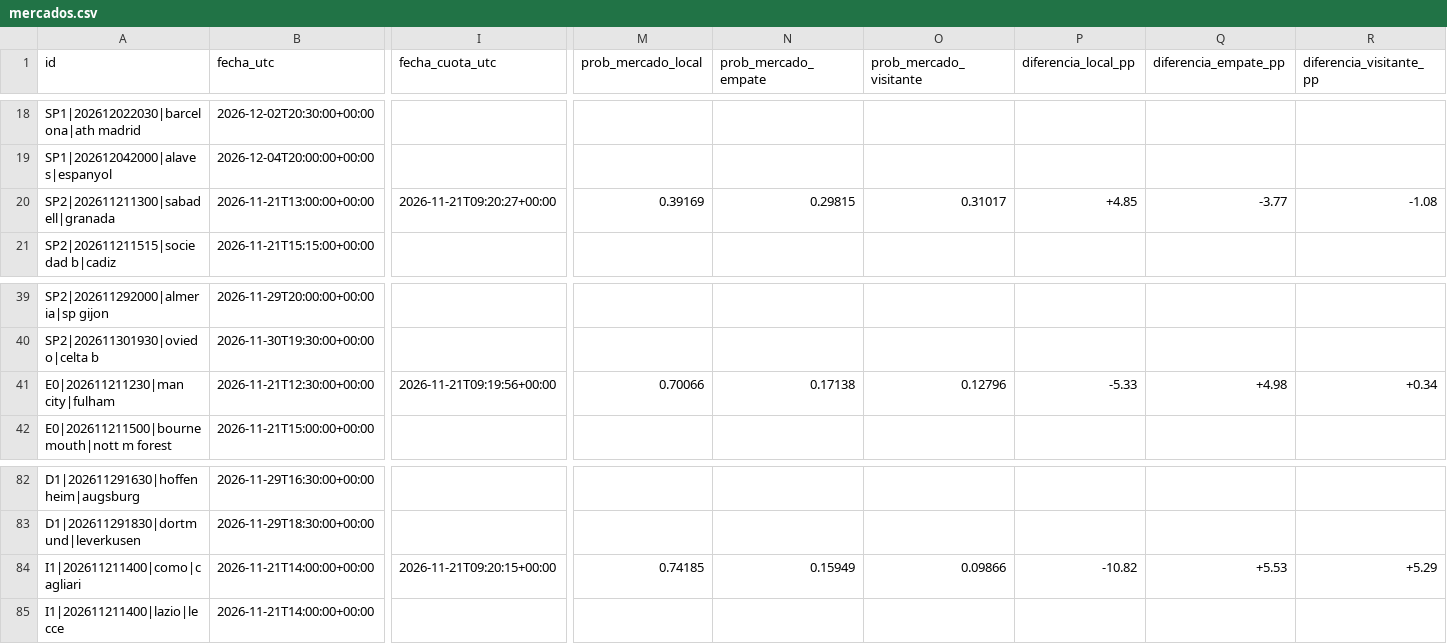
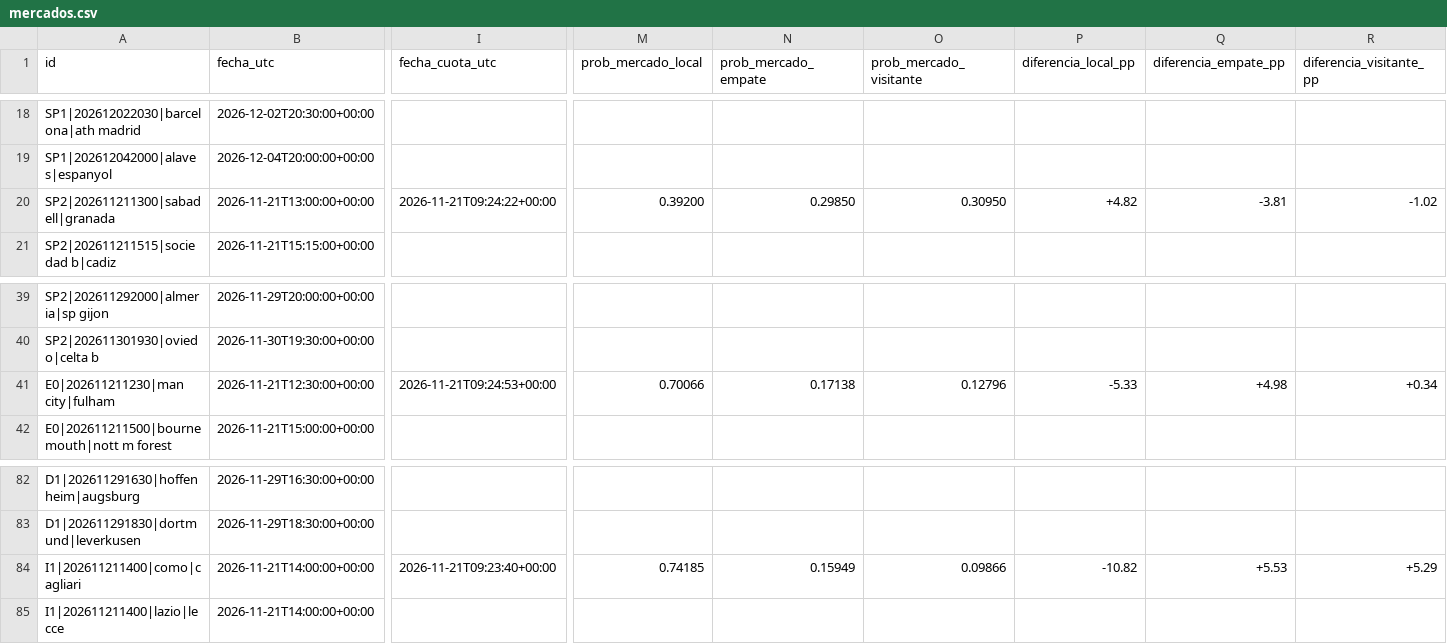
Before and after one commit to rasekes86/football-ai-lab, a CSV file: output/mercados.csv, drawn as a sheet; only a part is shown, gaps mark what is left out; the diff names each change by its address in the sheet, - before the commit and + after, or states it on an @@ line.

```diff
--- a/output/mercados.csv
+++ b/output/mercados.csv
-I20 (fecha_cuota_utc): 2026-11-21T09:20:27+00:00
+I20 (fecha_cuota_utc): 2026-11-21T09:24:22+00:00
-M20 (prob_mercado_local): 0.39169
+M20 (prob_mercado_local): 0.39200
-N20 (prob_mercado_empate): 0.29815
+N20 (prob_mercado_empate): 0.29850
-O20 (prob_mercado_visitante): 0.31017
+O20 (prob_mercado_visitante): 0.30950
-P20 (diferencia_local_pp): +4.85
+P20 (diferencia_local_pp): +4.82
-Q20 (diferencia_empate_pp): -3.77
+Q20 (diferencia_empate_pp): -3.81
-R20 (diferencia_visitante_pp): -1.08
+R20 (diferencia_visitante_pp): -1.02
-I41 (fecha_cuota_utc): 2026-11-21T09:19:56+00:00
+I41 (fecha_cuota_utc): 2026-11-21T09:24:53+00:00
-I84 (fecha_cuota_utc): 2026-11-21T09:20:15+00:00
+I84 (fecha_cuota_utc): 2026-11-21T09:23:40+00:00
```
Also changed, not shown: output/predicciones.csv, 22 other files.
